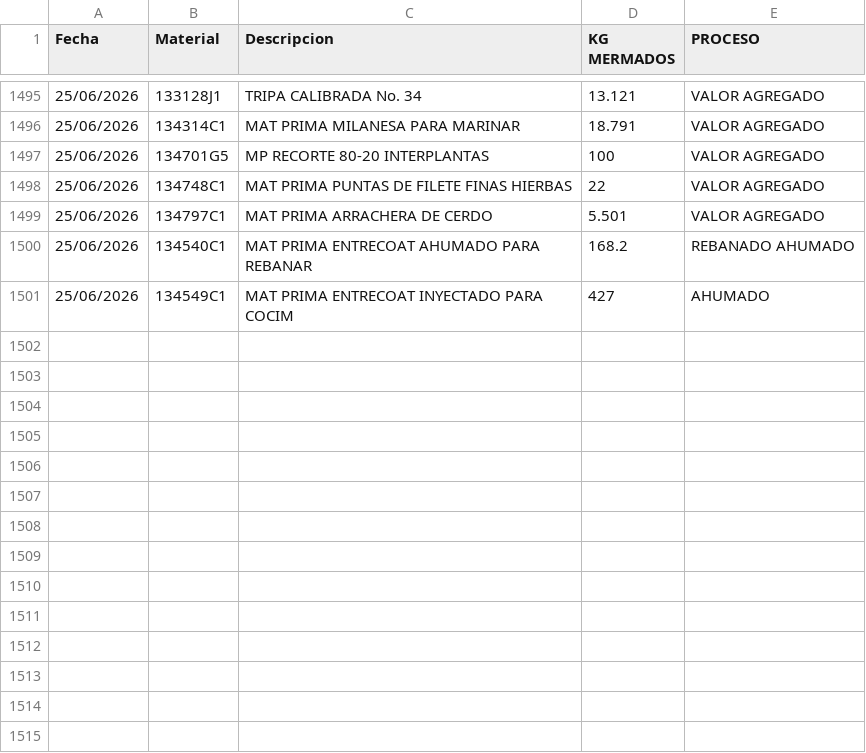
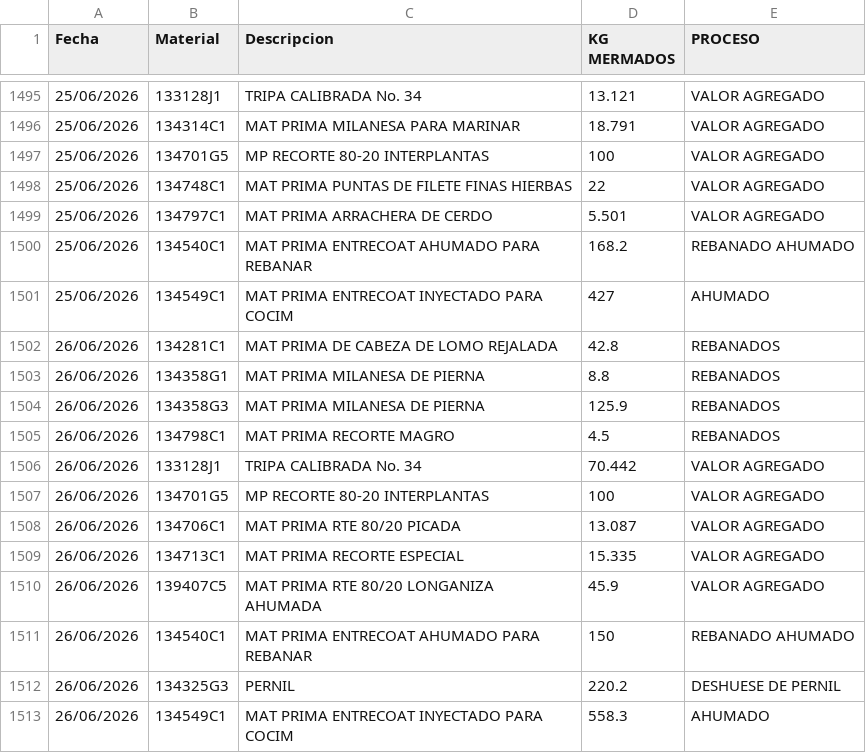
Before and after one commit to rosaliolh/basedatos, a CSV file: registrodemermaprocesosirapuato.csv, drawn as a sheet; only a part is shown, gaps mark what is left out.

Commit message:
Update registrodemermaprocesosirapuato.csv

```diff
--- a/registrodemermaprocesosirapuato.csv
+++ b/registrodemermaprocesosirapuato.csv
@@ -1501 +1501,13 @@ Fecha,Material,Descripcion,KG MERMADOS,PROCESO
 25/06/2026,134549C1,MAT PRIMA ENTRECOAT INYECTADO PARA COCIM,427,AHUMADO
+26/06/2026,134281C1,MAT PRIMA DE CABEZA DE LOMO REJALADA,42.8,REBANADOS
+26/06/2026,134358G1,MAT PRIMA MILANESA DE PIERNA,8.8,REBANADOS
+26/06/2026,134358G3,MAT PRIMA MILANESA DE PIERNA,125.9,REBANADOS
+26/06/2026,134798C1,MAT PRIMA RECORTE MAGRO,4.5,REBANADOS
+26/06/2026,133128J1,TRIPA CALIBRADA No. 34,70.442,VALOR AGREGADO
+26/06/2026,134701G5,MP RECORTE 80-20 INTERPLANTAS,100,VALOR AGREGADO
+26/06/2026,134706C1,MAT PRIMA RTE 80/20 PICADA,13.087,VALOR AGREGADO
+26/06/2026,134713C1,MAT PRIMA RECORTE ESPECIAL,15.335,VALOR AGREGADO
+26/06/2026,139407C5,MAT PRIMA RTE 80/20 LONGANIZA AHUMADA,45.9,VALOR AGREGADO
+26/06/2026,134540C1,MAT PRIMA ENTRECOAT AHUMADO PARA REBANAR,150,REBANADO AHUMADO
+26/06/2026,134325G3,PERNIL,220.2,DESHUESE DE PERNIL
+26/06/2026,134549C1,MAT PRIMA ENTRECOAT INYECTADO PARA COCIM,558.3,AHUMADO
```
